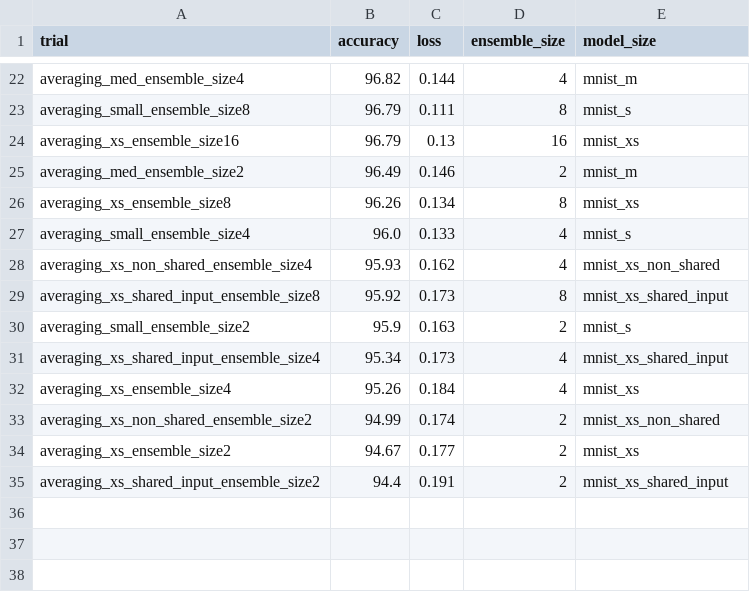
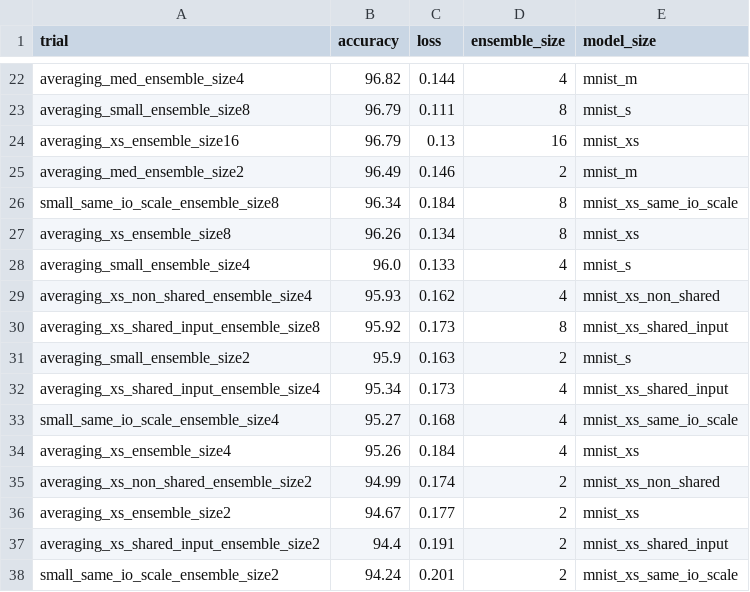
Before and after one commit to oliviaweng/logicnets, a CSV file: examples/mnist/averaging/results.csv, drawn as a sheet; only a part is shown, gaps mark what is left out.

```diff
--- a/examples/mnist/averaging/results.csv
+++ b/examples/mnist/averaging/results.csv
@@ -25,2 +25,3 @@ averaging_xs_ensemble_size16,96.79,0.13,16,mnist_xs
 averaging_med_ensemble_size2,96.49,0.146,2,mnist_m
+small_same_io_scale_ensemble_size8,96.34,0.184,8,mnist_xs_same_io_scale
 averaging_xs_ensemble_size8,96.26,0.134,8,mnist_xs
@@ -31,2 +32,3 @@ averaging_small_ensemble_size2,95.9,0.163,2,mnist_s
 averaging_xs_shared_input_ensemble_size4,95.34,0.173,4,mnist_xs_shared_input
+small_same_io_scale_ensemble_size4,95.27,0.168,4,mnist_xs_same_io_scale
 averaging_xs_ensemble_size4,95.26,0.184,4,mnist_xs
@@ -35 +37,2 @@ averaging_xs_ensemble_size2,94.67,0.177,2,mnist_xs
 averaging_xs_shared_input_ensemble_size2,94.4,0.191,2,mnist_xs_shared_input
+small_same_io_scale_ensemble_size2,94.24,0.201,2,mnist_xs_same_io_scale
```
Also changed, not shown: examples/hgcal_autoencoder/averaging/results.csv, examples/jet_substructure/averaging/results.csv, 47 other files.
